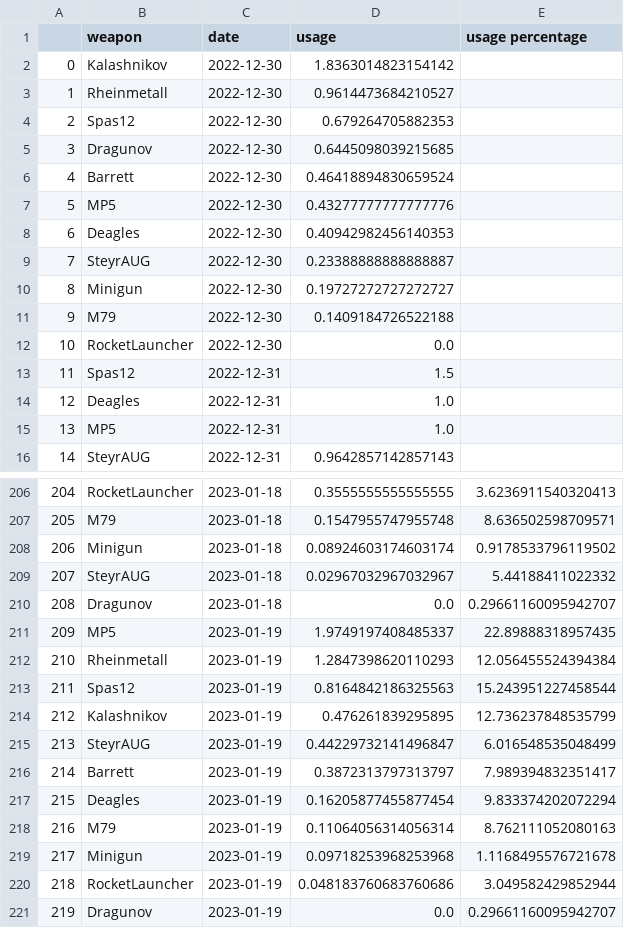
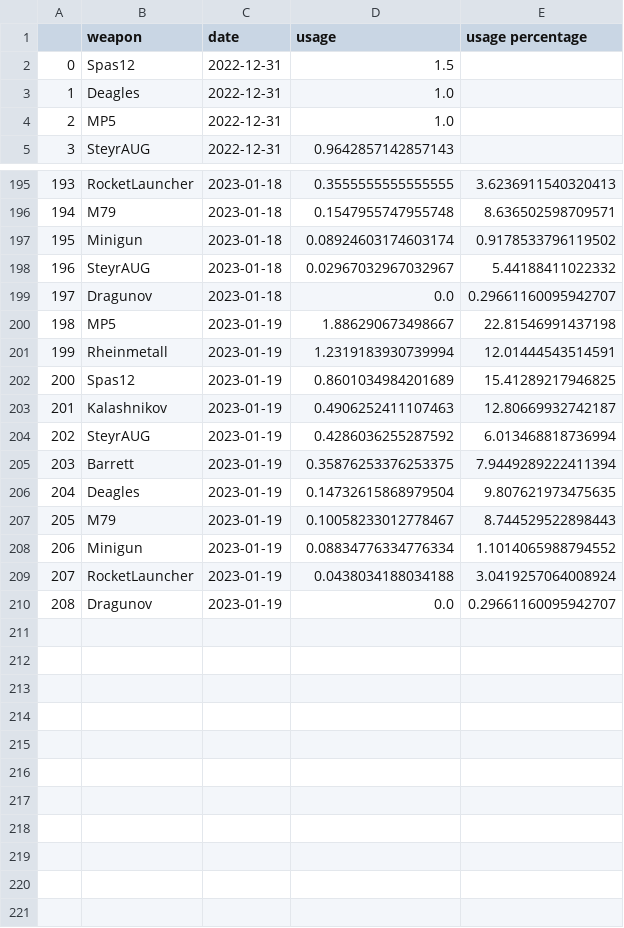
Before and after one commit to s2vndl/s2_1st_tournament_stats, a CSV file: docs/data/wu2_ra_7_DeaglesMP5SteyrAUGKalashnikovSpas12M79DragunovBarrettRocketLauncherRheinmetallMinigun.csv, drawn as a sheet; only a part is shown, gaps mark what is left out; removed rows and columns are numbered as before the commit, all else as after; the diff covers the shown part only; the diff names each change by its address in the sheet, - before the commit and + after, or states it on an @@ line.

```diff
--- a/docs/data/wu2_ra_7_DeaglesMP5SteyrAUGKalashnikovSpas12M79DragunovBarrettRocketLauncherRheinmetallMinigun.csv
+++ b/docs/data/wu2_ra_7_DeaglesMP5SteyrAUGKalashnikovSpas12M79DragunovBarrettRocketLauncherRheinmetallMinigun.csv
-row 2: 0 | Kalashnikov | 2022-12-30 | 1.8363014823154142
-row 3: 1 | Rheinmetall | 2022-12-30 | 0.9614473684210527
-row 4: 2 | Spas12 | 2022-12-30 | 0.679264705882353
-row 5: 3 | Dragunov | 2022-12-30 | 0.6445098039215685
-row 6: 4 | Barrett | 2022-12-30 | 0.46418894830659524
-row 7: 5 | MP5 | 2022-12-30 | 0.43277777777777776
-row 8: 6 | Deagles | 2022-12-30 | 0.40942982456140353
-row 9: 7 | SteyrAUG | 2022-12-30 | 0.23388888888888887
-row 10: 8 | Minigun | 2022-12-30 | 0.19727272727272727
-row 11: 9 | M79 | 2022-12-30 | 0.1409184726522188
-row 12: 10 | RocketLauncher | 2022-12-30 | 0.0
@@ column A renumbered from row 2 down @@
-D200 (usage): 1.9749197408485337
+D200 (usage): 1.886290673498667
-E200 (usage percentage): 22.89888318957435
+E200 (usage percentage): 22.81546991437198
-D201 (usage): 1.2847398620110293
+D201 (usage): 1.2319183930739994
-E201 (usage percentage): 12.056455524394384
+E201 (usage percentage): 12.01444543514591
-D202 (usage): 0.8164842186325563
+D202 (usage): 0.8601034984201689
-E202 (usage percentage): 15.243951227458544
+E202 (usage percentage): 15.41289217946825
-D203 (usage): 0.476261839295895
+D203 (usage): 0.4906252411107463
-E203 (usage percentage): 12.736237848535799
+E203 (usage percentage): 12.80669932742187
-D204 (usage): 0.44229732141496847
+D204 (usage): 0.4286036255287592
-E204 (usage percentage): 6.016548535048499
+E204 (usage percentage): 6.013468818736994
-D205 (usage): 0.3872313797313797
+D205 (usage): 0.35876253376253375
-E205 (usage percentage): 7.989394832351417
+E205 (usage percentage): 7.9449289222411394
-D206 (usage): 0.16205877455877454
+D206 (usage): 0.14732615868979504
-E206 (usage percentage): 9.833374202072294
+E206 (usage percentage): 9.807621973475635
-D207 (usage): 0.11064056314056314
+D207 (usage): 0.10058233012778467
-E207 (usage percentage): 8.762111052080163
+E207 (usage percentage): 8.744529522898443
-D208 (usage): 0.09718253968253968
+D208 (usage): 0.08834776334776334
-E208 (usage percentage): 1.1168495576721678
+E208 (usage percentage): 1.1014065988794552
-D209 (usage): 0.048183760683760686
+D209 (usage): 0.0438034188034188
-E209 (usage percentage): 3.049582429852944
+E209 (usage percentage): 3.0419257064008924
```
Also changed, not shown: 45 edited cells elsewhere in this file, docs/data/wu2_ra_21_ChainsawKnifeMakarovRPG.csv, docs/data/wu2_ra_21_DeaglesMP5SteyrAUGKalashnikovSpas12M79DragunovBarrettRocketLauncherRheinmetallMinigun.csv, 24 other files.
